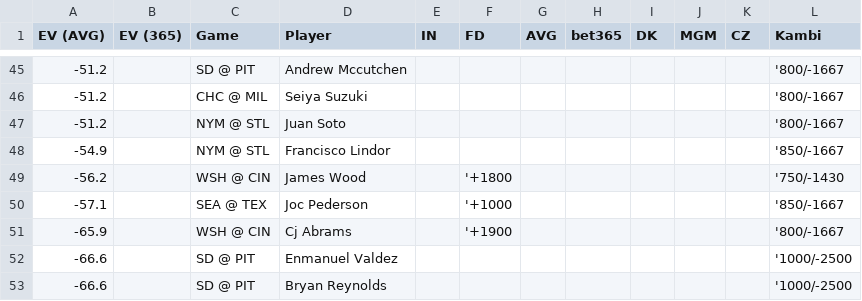
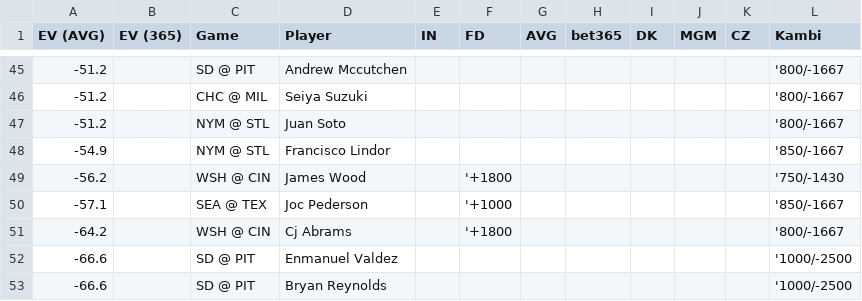
Before and after one commit to zhecht/lines, a CSV file: static/dingers/ev.csv, drawn as a sheet; only a part is shown, gaps mark what is left out.

```diff
--- a/static/dingers/ev.csv
+++ b/static/dingers/ev.csv
@@ -50,3 +50,3 @@ EV (AVG)	EV (365)	Game	Player	IN	FD	AVG	bet365	DK	MGM	CZ	Kambi
 -57.1		SEA @ TEX	Joc Pederson		'+1000						'850/-1667
--65.9		WSH @ CIN	Cj Abrams		'+1900						'800/-1667
+-64.2		WSH @ CIN	Cj Abrams		'+1800						'800/-1667
 -66.6		SD @ PIT	Enmanuel Valdez								'1000/-2500
```
Also changed, not shown: 11 other files.
